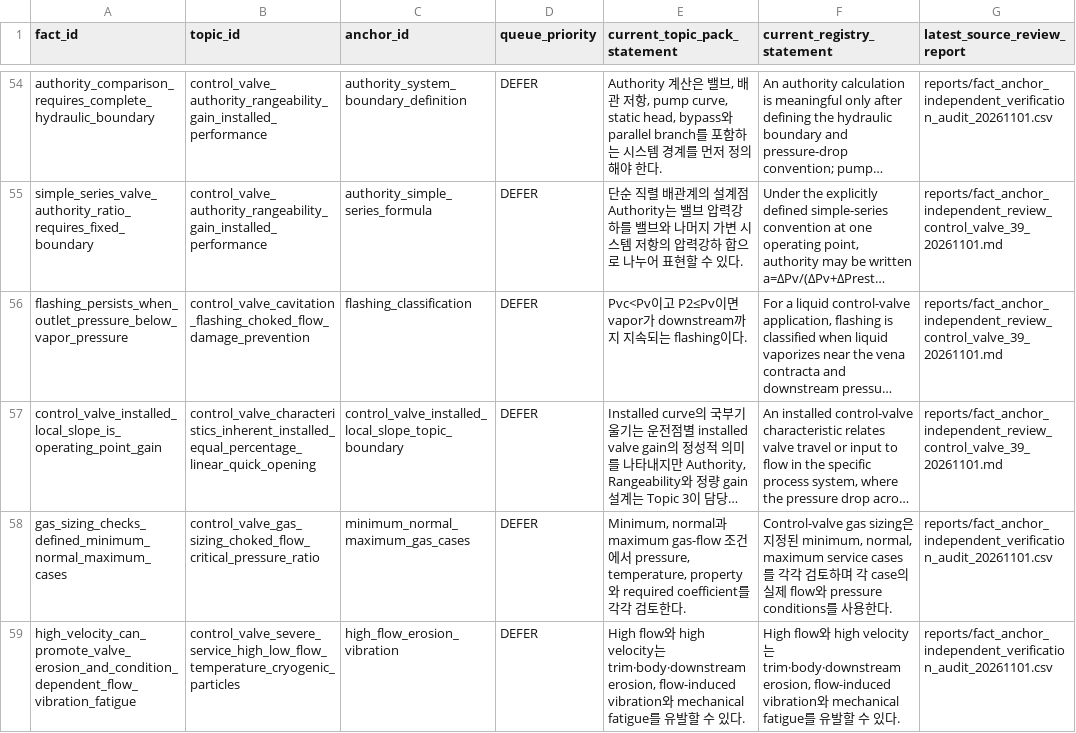
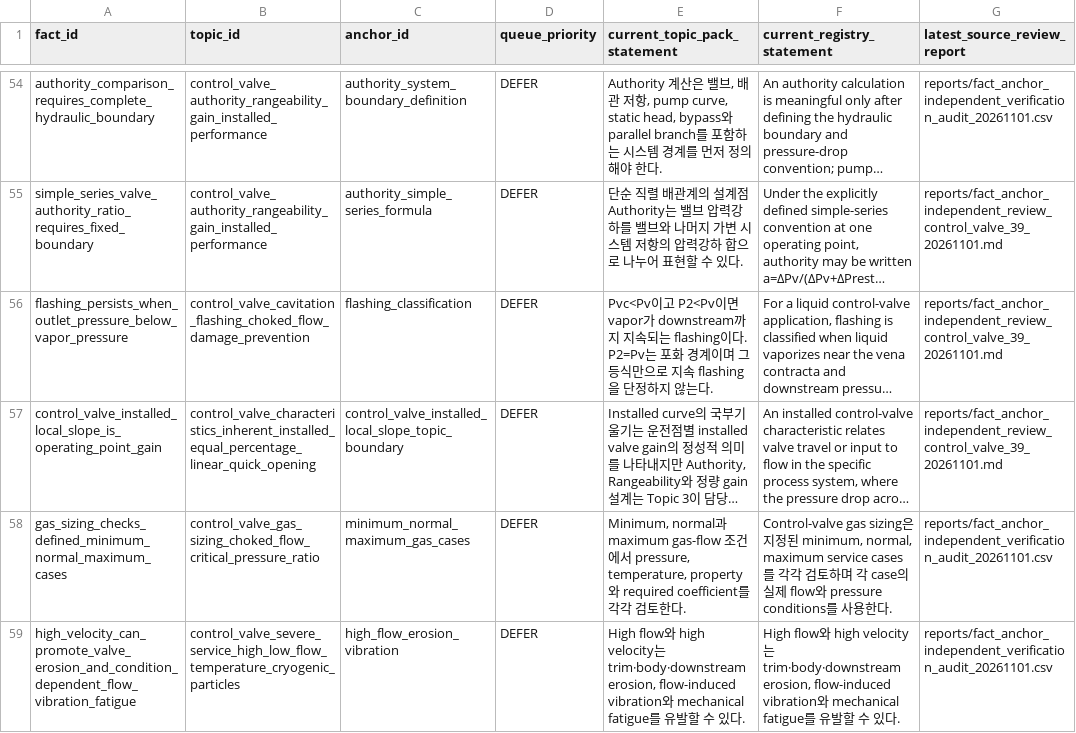
Before and after one commit to now0930/prof_eng_answer, a CSV file: reports/fact_anchor_revision_chatgpt_review_80_20261110.csv, drawn as a sheet; only a part is shown, gaps mark what is left out; long unchanged cells end in …; the diff names each change by its address in the sheet, - before the commit and + after, or states it on an @@ line.

Commit message:
Finalize Stage 5-8 Topic Pack scoring updates

```diff
--- a/reports/fact_anchor_revision_chatgpt_review_80_20261110.csv
+++ b/reports/fact_anchor_revision_chatgpt_review_80_20261110.csv
-E56 (current_topic_pack_statement): Pvc<Pv이고 P2≤Pv이면 vapor가 downstream까지 지속되는 flashing이다.
+E56 (current_topic_pack_statement): Pvc<Pv이고 P2<Pv이면 vapor가 downstream까지 지속되는 flashing이다. P2=Pv는 포화 경계이며 그 등식만으로 지속 flashing을 단정하지 않는다.
```
Also changed, not shown: 32 other files.
